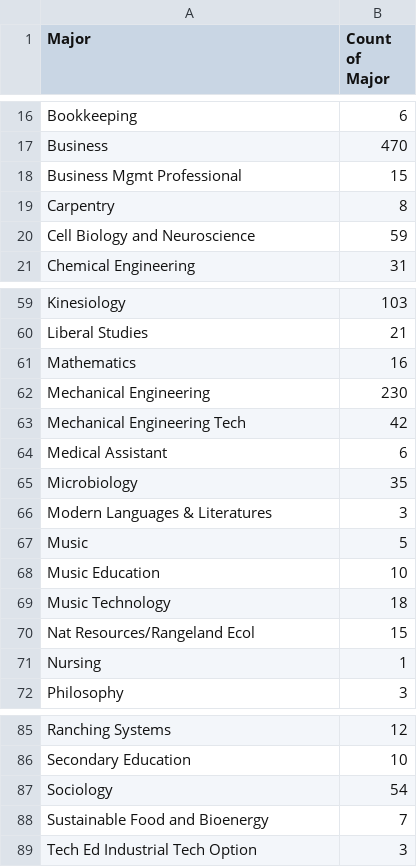
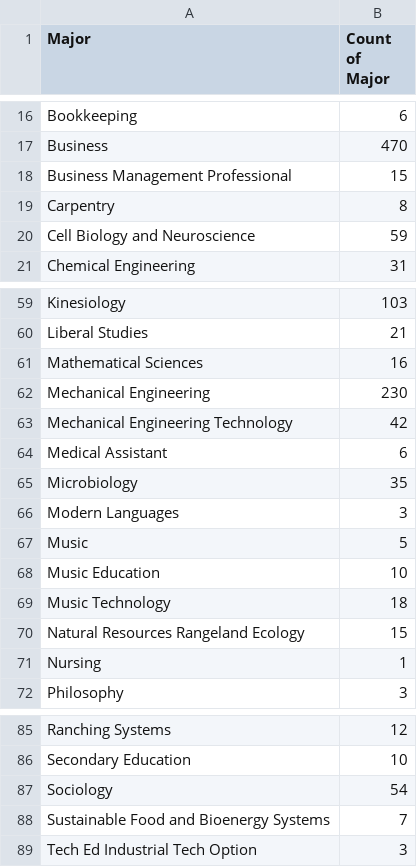
Before and after one commit to bradyash/Predictive-Model, a CSV file: src/Fall 2022 New Student Enrollment by Major.csv, drawn as a sheet; only a part is shown, gaps mark what is left out; the diff covers the shown part only.

```diff
--- a/src/Fall 2022 New Student Enrollment by Major.csv
+++ b/src/Fall 2022 New Student Enrollment by Major.csv
@@ -17,3 +17,3 @@ Bookkeeping,6
 Business,470
-Business Mgmt Professional,15
+Business Management Professional,15
 Carpentry,8
@@ -60,8 +60,8 @@ Kinesiology,103
 Liberal Studies,21
-Mathematics,16
+Mathematical Sciences,16
 Mechanical Engineering,230
-Mechanical Engineering Tech,42
+Mechanical Engineering Technology,42
 Medical Assistant,6
 Microbiology,35
-Modern Languages & Literatures,3
+Modern Languages,3
 Music,5
@@ -69,3 +69,3 @@ Music Education,10
 Music Technology,18
-Nat Resources/Rangeland Ecol,15
+Natural Resources Rangeland Ecology,15
 Nursing,1
@@ -87,3 +87,3 @@ Secondary Education,10
 Sociology,54
-Sustainable Food and Bioenergy,7
+Sustainable Food and Bioenergy Systems,7
 Tech Ed Industrial Tech Option,3
```
Also changed, not shown: 8 edited cells elsewhere in this file, out/production/Predictive Model/Fall 2022 New Student Enrollment by Major.csv, 3 other files.
